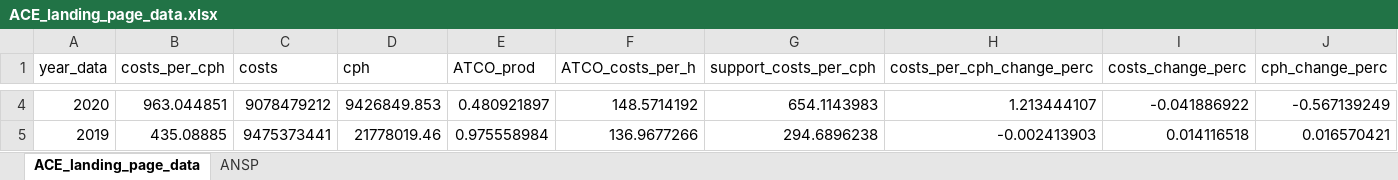
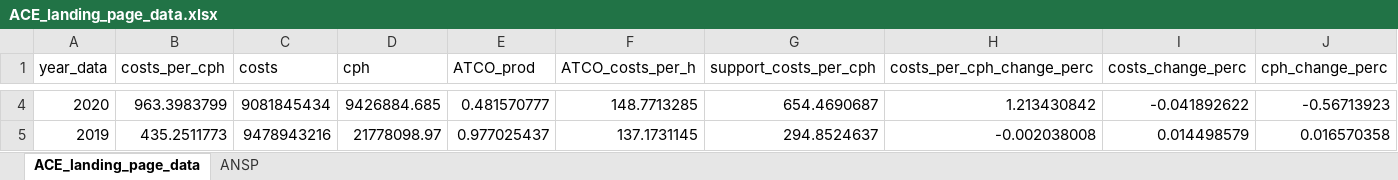
Before and after one commit to euctrl-pru/aiu-portal, an Excel workbook: content/economics/ACE_landing_page_data.xlsx, sheet ACE_landing_page_data, drawn as a sheet; only a part is shown, gaps mark what is left out; values as stored, in another font and other column widths than the file's, no borders; the diff covers the shown part only; the diff names each change by its address in the sheet, - before the commit and + after, or states it on an @@ line.

```diff
--- a/content/economics/ACE_landing_page_data.xlsx (sheet ACE_landing_page_data)
+++ b/content/economics/ACE_landing_page_data.xlsx (sheet ACE_landing_page_data)
-B4 (costs_per_cph): 963.044851
+B4 (costs_per_cph): 963.3983799
-C4 (costs): 9078479212
+C4 (costs): 9081845434
-D4 (cph): 9426849.853
+D4 (cph): 9426884.685
-E4 (ATCO_prod): 0.480921897
+E4 (ATCO_prod): 0.481570777
-F4 (ATCO_costs_per_h): 148.5714192
+F4 (ATCO_costs_per_h): 148.7713285
-G4 (support_costs_per_cph): 654.1143983
+G4 (support_costs_per_cph): 654.4690687
-H4 (costs_per_cph_change_perc): 1.213444107
+H4 (costs_per_cph_change_perc): 1.213430842
-I4 (costs_change_perc): -0.041886922
+I4 (costs_change_perc): -0.041892622
-J4 (cph_change_perc): -0.567139249
+J4 (cph_change_perc): -0.56713923
-B5 (costs_per_cph): 435.08885
+B5 (costs_per_cph): 435.2511773
-C5 (costs): 9475373441
+C5 (costs): 9478943216
-D5 (cph): 21778019.46
+D5 (cph): 21778098.97
-E5 (ATCO_prod): 0.975558984
+E5 (ATCO_prod): 0.977025437
-F5 (ATCO_costs_per_h): 136.9677266
+F5 (ATCO_costs_per_h): 137.1731145
-G5 (support_costs_per_cph): 294.6896238
+G5 (support_costs_per_cph): 294.8524637
-H5 (costs_per_cph_change_perc): -0.002413903
+H5 (costs_per_cph_change_perc): -0.002038008
-I5 (costs_change_perc): 0.014116518
+I5 (costs_change_perc): 0.014498579
-J5 (cph_change_perc): 0.016570421
+J5 (cph_change_perc): 0.016570358
```
Also changed, not shown: 59 edited cells elsewhere in this sheet, sheet ANSP, 43 other files.
